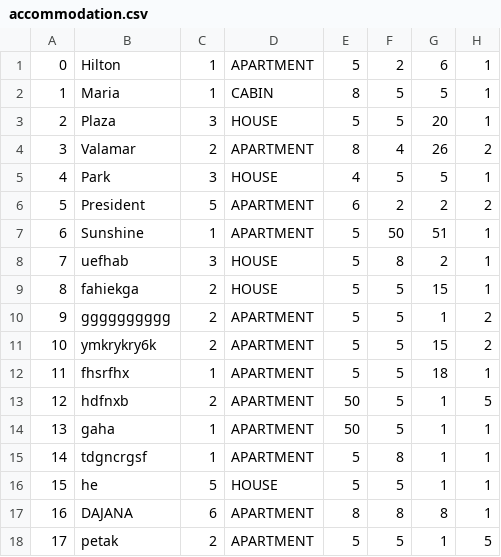
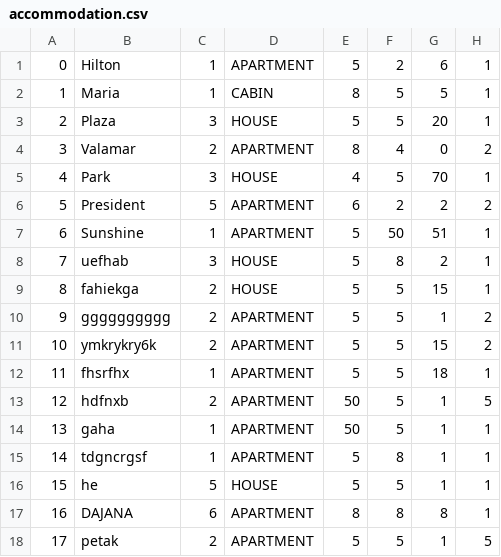
Before and after one commit to ninapoposki/booking-app, a CSV file: Resources/Data/accommodation.csv, drawn as a sheet.

```diff
--- a/Resources/Data/accommodation.csv
+++ b/Resources/Data/accommodation.csv
@@ -3,4 +3,4 @@
 2|Plaza|3|HOUSE|5|5|20|1
-3|Valamar|2|APARTMENT|8|4|26|2
-4|Park|3|HOUSE|4|5|5|1
+3|Valamar|2|APARTMENT|8|4|0|2
+4|Park|3|HOUSE|4|5|70|1
 5|President|5|APARTMENT|6|2|2|2
```
Also changed, not shown: Resources/Data/accommodationGrade.csv, Resources/Data/accommodationreservation.csv, 35 other files.
